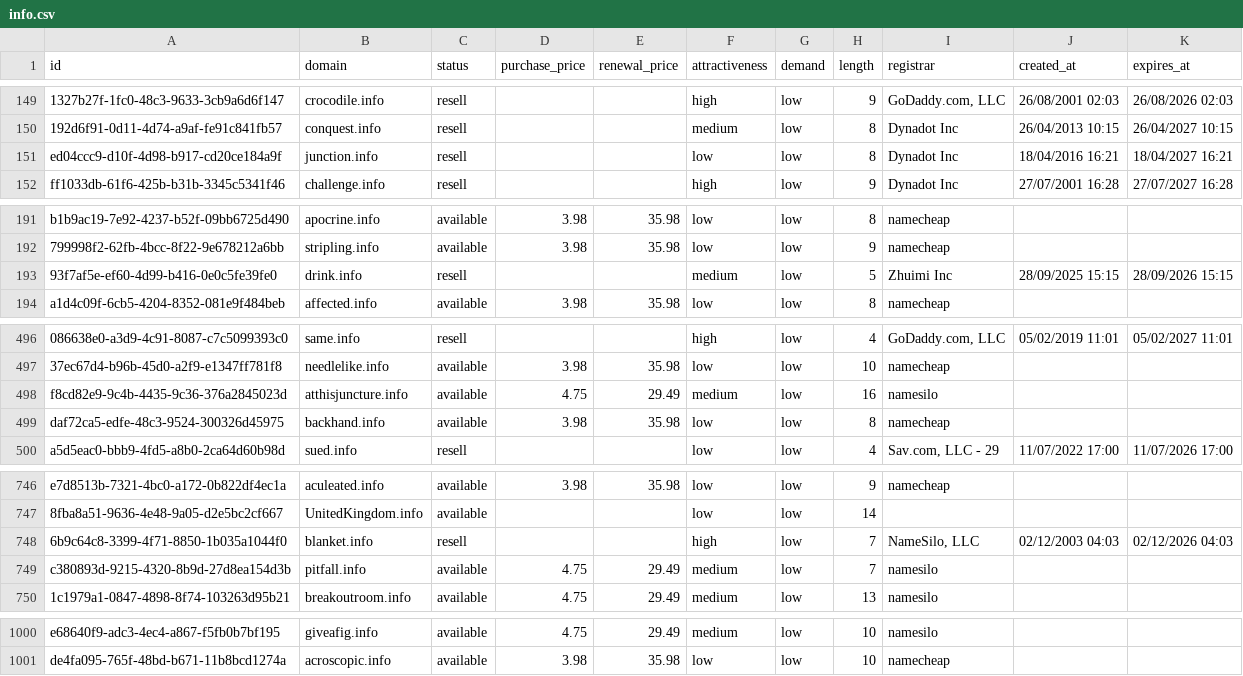
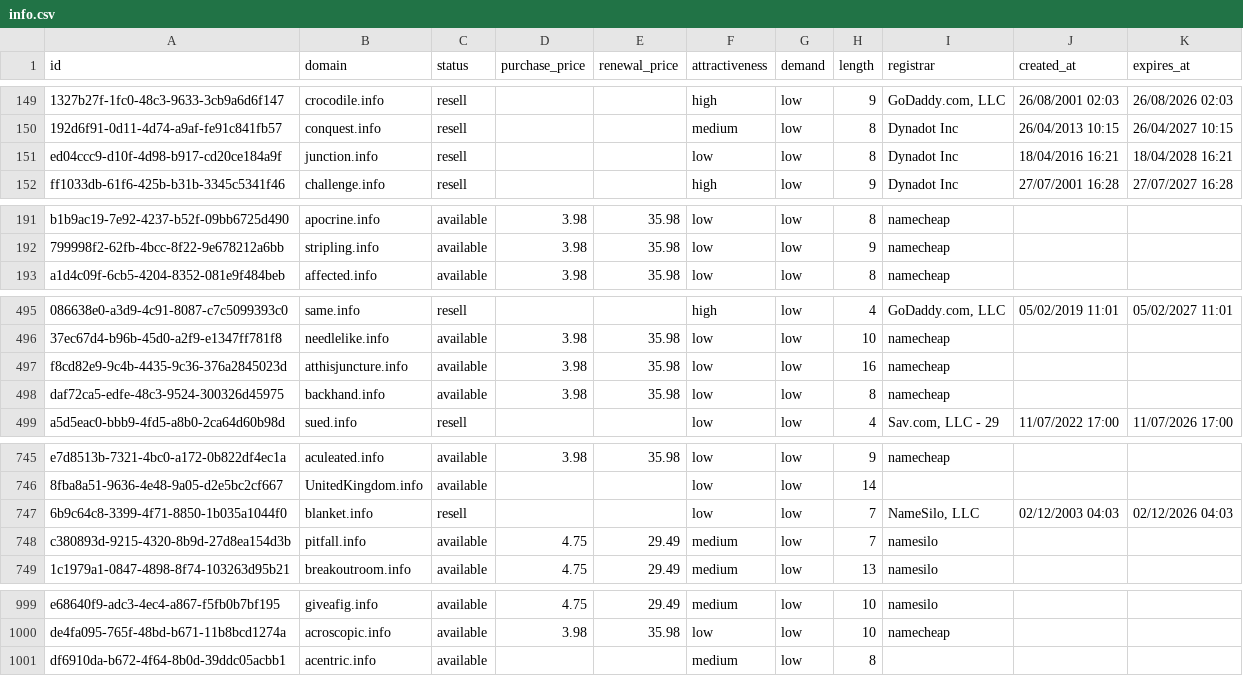
Before and after one commit to UniqueDomains/info-oneword-domains, a CSV file: info.csv, drawn as a sheet; only a part is shown, gaps mark what is left out; removed rows and columns are numbered as before the commit, all else as after; the diff names each change by its address in the sheet, - before the commit and + after, or states it on an @@ line.

Commit message:
Domains update

```diff
--- a/info.csv
+++ b/info.csv
-K151 (expires_at): 18/04/2027 16:21
+K151 (expires_at): 18/04/2028 16:21
-row 193: 93f7af5e-ef60-4d99-b416-0e0c5fe39fe0 | drink.info | resell |  |  | medium | low | 5 | Zhuimi Inc | 28/09/2025 15:15 | 28/09/2026 15:15
-D497 (purchase_price): 4.75
+D497 (purchase_price): 3.98
-E497 (renewal_price): 29.49
+E497 (renewal_price): 35.98
-F497 (attractiveness): medium
+F497 (attractiveness): low
-I497 (registrar): namesilo
+I497 (registrar): namecheap
-F747 (attractiveness): high
+F747 (attractiveness): low
+row 1001: df6910da-b672-4f64-8b0d-39ddc05acbb1 | acentric.info | available |  |  | medium | low | 8
```
Also changed, not shown: 4 other files.
